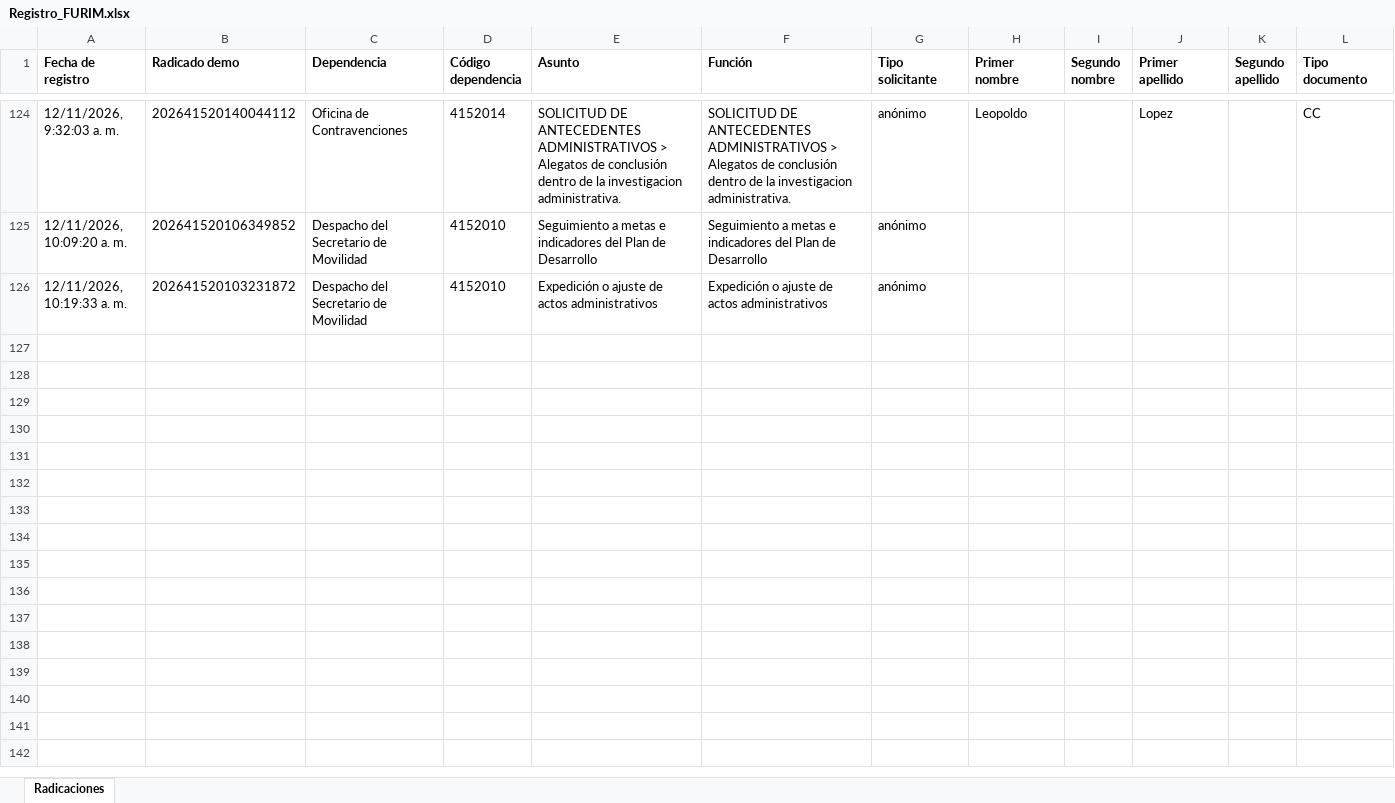
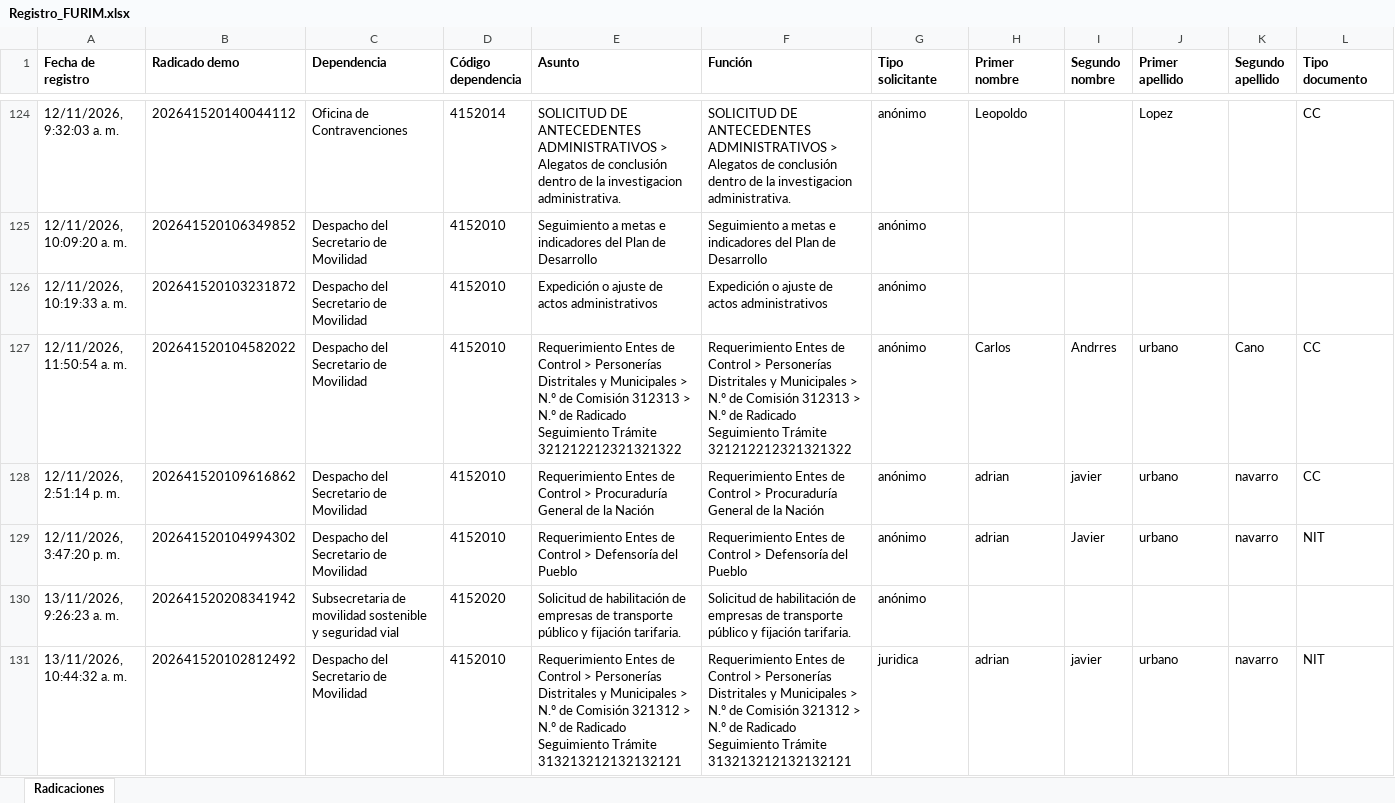
Before and after one commit to adrianurbano30/FURIM-SECRETARIA-DE-MOVILIDAD, an Excel workbook: Registro_FURIM.xlsx, sheet Radicaciones, drawn as a sheet; only a part is shown, gaps mark what is left out; values as stored, in another font and other column widths than the file's, no borders; rows hold the shown columns only; the diff covers the shown part only; the diff names each change by its address in the sheet, - before the commit and + after, or states it on an @@ line.

```diff
--- a/Registro_FURIM.xlsx (sheet Radicaciones)
+++ b/Registro_FURIM.xlsx (sheet Radicaciones)
+row 127: 12/11/2026, 11:50:54 a. m. | 202641520104582022 | Despacho del Secretario de Movilidad | 4152010 | Requerimiento Entes de Control > Personerías Distritales y Municipales > N.º de Comisión 312313 > N.º de Radicado Seguimiento Trámite 321212212321321322 | Requerimiento Entes de Control > Personerías Distritales y Municipales > N.º de Comisión 312313 > N.º de Radicado Seguimiento Trámite 321212212321321322 | anónimo | Carlos | Andrres | urbano | Cano | CC
+row 128: 12/11/2026, 2:51:14 p. m. | 202641520109616862 | Despacho del Secretario de Movilidad | 4152010 | Requerimiento Entes de Control > Procuraduría General de la Nación | Requerimiento Entes de Control > Procuraduría General de la Nación | anónimo | adrian | javier | urbano | navarro | CC
+row 129: 12/11/2026, 3:47:20 p. m. | 202641520104994302 | Despacho del Secretario de Movilidad | 4152010 | Requerimiento Entes de Control > Defensoría del Pueblo | Requerimiento Entes de Control > Defensoría del Pueblo | anónimo | adrian | Javier | urbano | navarro | NIT
+row 130: 13/11/2026, 9:26:23 a. m. | 202641520208341942 | Subsecretaria de movilidad sostenible y seguridad vial | 4152020 | Solicitud de habilitación de empresas de transporte público y fijación tarifaria. | Solicitud de habilitación de empresas de transporte público y fijación tarifaria. | anónimo
+row 131: 13/11/2026, 10:44:32 a. m. | 202641520102812492 | Despacho del Secretario de Movilidad | 4152010 | Requerimiento Entes de Control > Personerías Distritales y Municipales > N.º de Comisión 321312 > N.º de Radicado Seguimiento Trámite 313213212132132121 | Requerimiento Entes de Control > Personerías Distritales y Municipales > N.º de Comisión 321312 > N.º de Radicado Seguimiento Trámite 313213212132132121 | juridica | adrian | javier | urbano | navarro | NIT
```
Also changed, not shown: 15 added rows elsewhere in this sheet, 7 other files.
